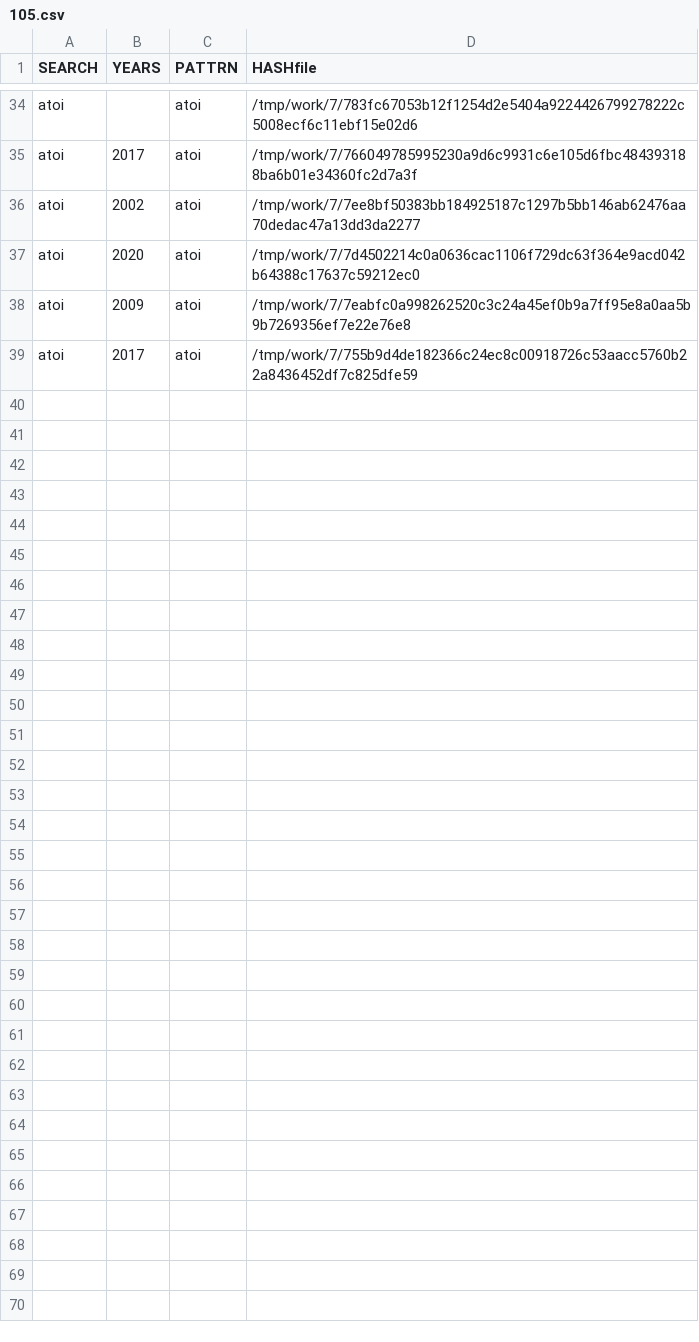
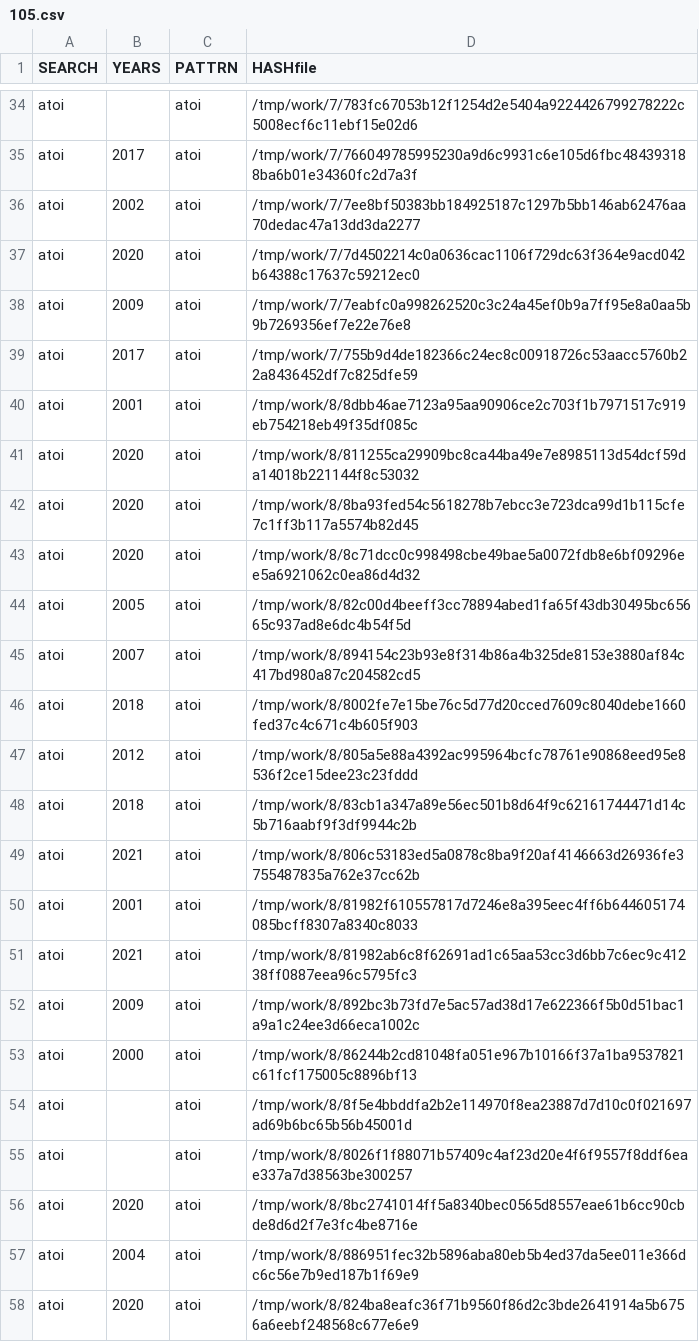
Before and after one commit to gergimentr/finder, a CSV file: results/105.csv, drawn as a sheet; only a part is shown, gaps mark what is left out; the diff covers the shown part only; the diff names each change by its address in the sheet, - before the commit and + after, or states it on an @@ line.

Commit message:
result works

```diff
--- a/results/105.csv
+++ b/results/105.csv
+row 40: atoi | 2001 | atoi | /tmp/work/8/8dbb46ae7123a95aa90906ce2c703f1b7971517c919eb754218eb49f35df085c
+row 41: atoi | 2020 | atoi | /tmp/work/8/811255ca29909bc8ca44ba49e7e8985113d54dcf59da14018b221144f8c53032
+row 42: atoi | 2020 | atoi | /tmp/work/8/8ba93fed54c5618278b7ebcc3e723dca99d1b115cfe7c1ff3b117a5574b82d45
+row 43: atoi | 2020 | atoi | /tmp/work/8/8c71dcc0c998498cbe49bae5a0072fdb8e6bf09296ee5a6921062c0ea86d4d32
+row 44: atoi | 2005 | atoi | /tmp/work/8/82c00d4beeff3cc78894abed1fa65f43db30495bc65665c937ad8e6dc4b54f5d
+row 45: atoi | 2007 | atoi | /tmp/work/8/894154c23b93e8f314b86a4b325de8153e3880af84c417bd980a87c204582cd5
+row 46: atoi | 2018 | atoi | /tmp/work/8/8002fe7e15be76c5d77d20cced7609c8040debe1660fed37c4c671c4b605f903
+row 47: atoi | 2012 | atoi | /tmp/work/8/805a5e88a4392ac995964bcfc78761e90868eed95e8536f2ce15dee23c23fddd
+row 48: atoi | 2018 | atoi | /tmp/work/8/83cb1a347a89e56ec501b8d64f9c62161744471d14c5b716aabf9f3df9944c2b
+row 49: atoi | 2021 | atoi | /tmp/work/8/806c53183ed5a0878c8ba9f20af4146663d26936fe3755487835a762e37cc62b
+row 50: atoi | 2001 | atoi | /tmp/work/8/81982f610557817d7246e8a395eec4ff6b644605174085bcff8307a8340c8033
+row 51: atoi | 2021 | atoi | /tmp/work/8/81982ab6c8f62691ad1c65aa53cc3d6bb7c6ec9c41238ff0887eea96c5795fc3
+row 52: atoi | 2009 | atoi | /tmp/work/8/892bc3b73fd7e5ac57ad38d17e622366f5b0d51bac1a9a1c24ee3d66eca1002c
+row 53: atoi | 2000 | atoi | /tmp/work/8/86244b2cd81048fa051e967b10166f37a1ba9537821c61fcf175005c8896bf13
+row 54: atoi |  | atoi | /tmp/work/8/8f5e4bbddfa2b2e114970f8ea23887d7d10c0f021697ad69b6bc65b56b45001d
+row 55: atoi |  | atoi | /tmp/work/8/8026f1f88071b57409c4af23d20e4f6f9557f8ddf6eae337a7d38563be300257
+row 56: atoi | 2020 | atoi | /tmp/work/8/8bc2741014ff5a8340bec0565d8557eae61b6cc90cbde8d6d2f7e3fc4be8716e
+row 57: atoi | 2004 | atoi | /tmp/work/8/886951fec32b5896aba80eb5b4ed37da5ee011e366dc6c56e7b9ed187b1f69e9
+row 58: atoi | 2020 | atoi | /tmp/work/8/824ba8eafc36f71b9560f86d2c3bde2641914a5b6756a6eebf248568c677e6e9
```
Also changed, not shown: 23 added rows elsewhere in this file, results/524.csv, 7 other files.
